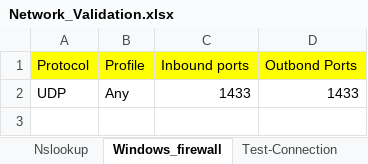
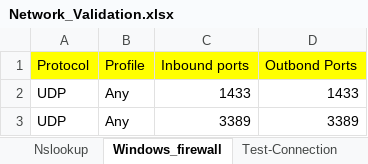
Before and after one commit to cloudacademypilot/sql-migration-prerequisites-lab, an Excel workbook: environments/env1/Network_Validation.xlsx, sheet Windows_firewall, drawn as a sheet; values as stored, in another font and other column widths than the file's, no borders; the diff names each change by its address in the sheet, - before the commit and + after, or states it on an @@ line.

```diff
--- a/environments/env1/Network_Validation.xlsx (sheet Windows_firewall)
+++ b/environments/env1/Network_Validation.xlsx (sheet Windows_firewall)
+row 3: UDP | Any | 3389 | 3389
```
Also changed, not shown: sheet Test-Connection, sheet Nslookup.
